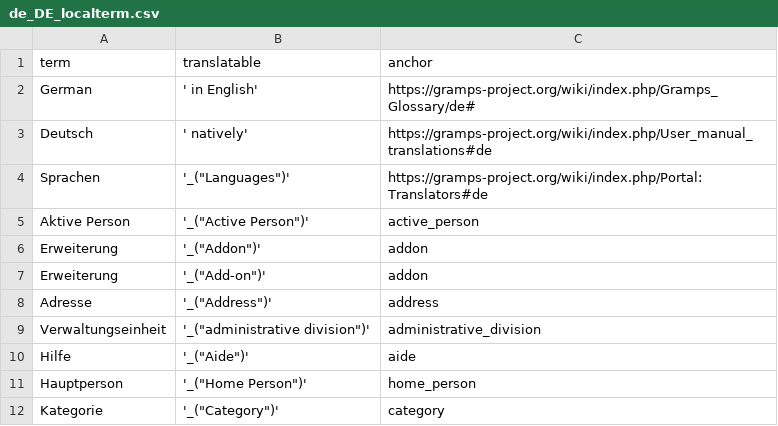
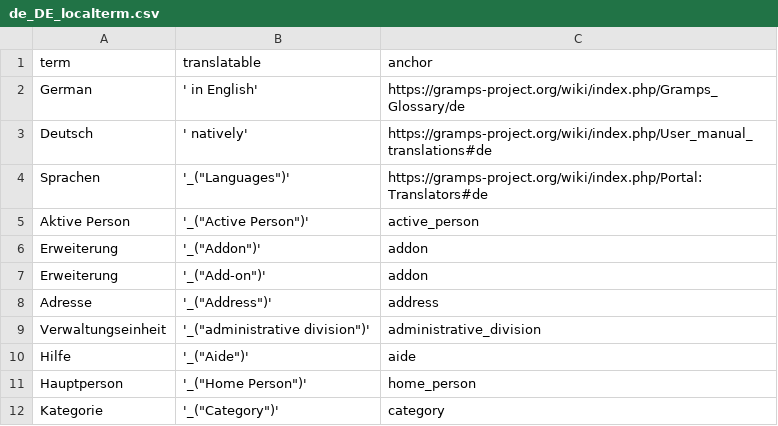
Before and after one commit to kajmikkelsen/LocalTerm, a CSV file: data/de_DE_localterm.csv, drawn as a sheet.

Commit message:
Remove extra anchor from CSVs

```diff
--- a/data/de_DE_localterm.csv
+++ b/data/de_DE_localterm.csv
@@ -1,3 +1,3 @@
 term, translatable, anchor
-"German", ' in English', https://gramps-project.org/wiki/index.php/Gramps_Glossary/de#
+"German", ' in English', https://gramps-project.org/wiki/index.php/Gramps_Glossary/de
 "Deutsch", ' natively', https://gramps-project.org/wiki/index.php/User_manual_translations#de
```
Also changed, not shown: data/en_US_localterm.csv, data/es_ES_localterm.csv, 3 other files.
